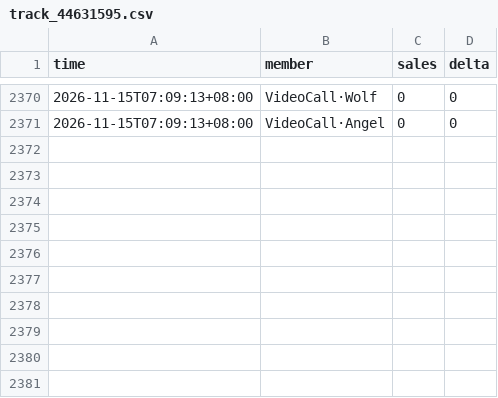
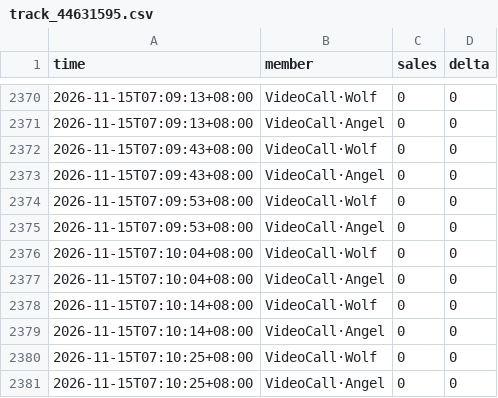
Before and after one commit to tzzz006/ktown4u-fansign-tracker, a CSV file: data/track_44631595.csv, drawn as a sheet; only a part is shown, gaps mark what is left out; the diff names each change by its address in the sheet, - before the commit and + after, or states it on an @@ line.

```diff
--- a/data/track_44631595.csv
+++ b/data/track_44631595.csv
+row 2372: 2026-11-15T07:09:43+08:00 | VideoCall·Wolf | 0 | 0
+row 2373: 2026-11-15T07:09:43+08:00 | VideoCall·Angel | 0 | 0
+row 2374: 2026-11-15T07:09:53+08:00 | VideoCall·Wolf | 0 | 0
+row 2375: 2026-11-15T07:09:53+08:00 | VideoCall·Angel | 0 | 0
+row 2376: 2026-11-15T07:10:04+08:00 | VideoCall·Wolf | 0 | 0
+row 2377: 2026-11-15T07:10:04+08:00 | VideoCall·Angel | 0 | 0
+row 2378: 2026-11-15T07:10:14+08:00 | VideoCall·Wolf | 0 | 0
+row 2379: 2026-11-15T07:10:14+08:00 | VideoCall·Angel | 0 | 0
+row 2380: 2026-11-15T07:10:25+08:00 | VideoCall·Wolf | 0 | 0
+row 2381: 2026-11-15T07:10:25+08:00 | VideoCall·Angel | 0 | 0
```
Also changed, not shown: 3 other files.
